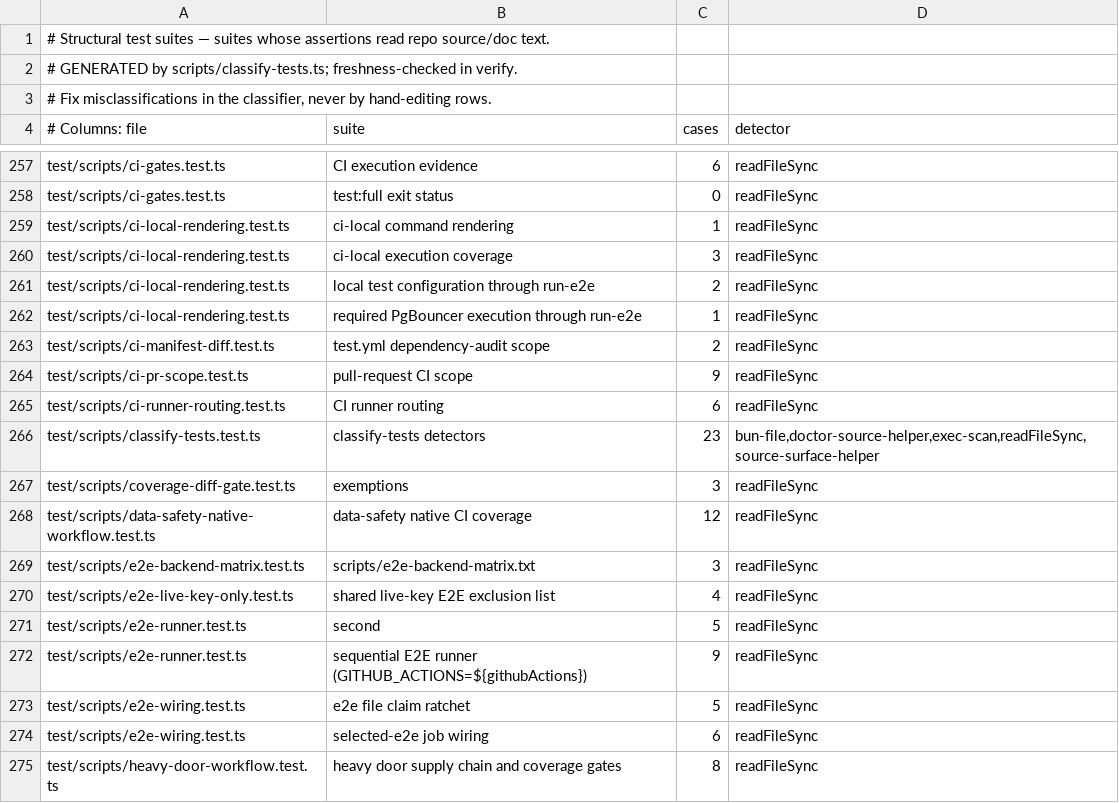
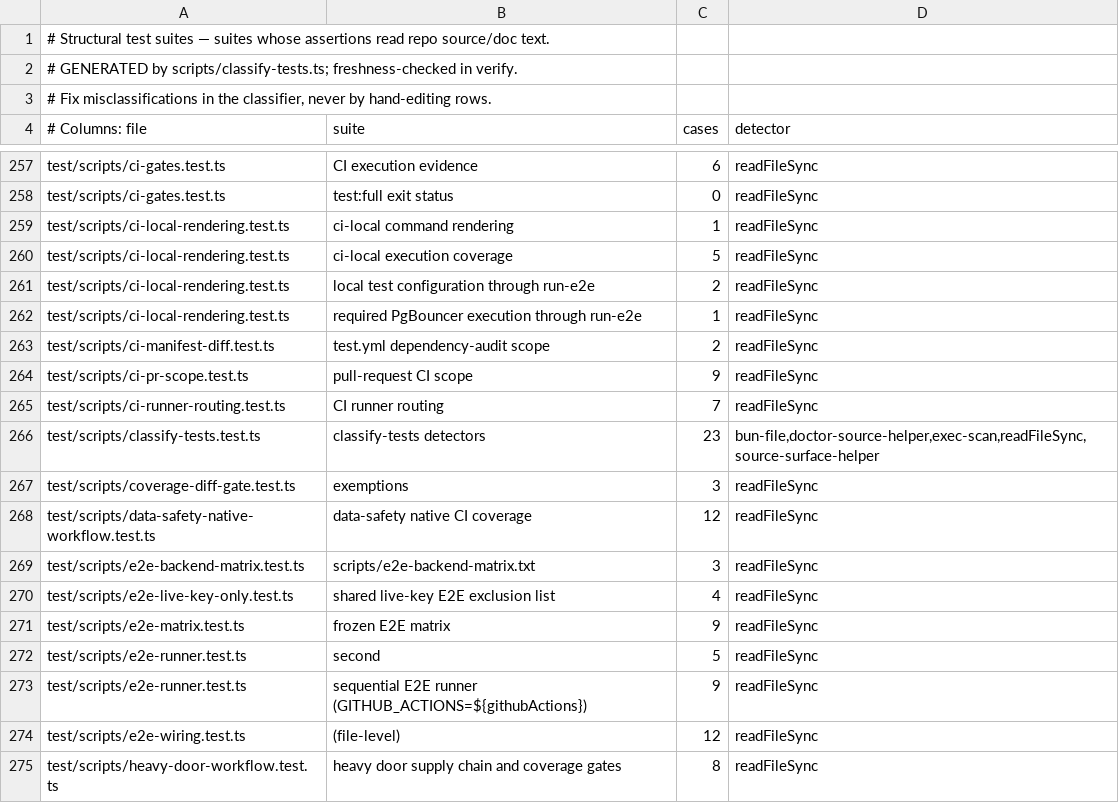
Before and after one commit to BeatusMomentum/gbrain, a TSV file: scripts/structural-suites.tsv, drawn as a sheet; only a part is shown, gaps mark what is left out.

Commit message:
ci(C1, C3, C5, C6): backend-matrix files leave Selected E2E for their own 4-vCPU job; retire diff narrowing; up to 8 Selected E2E shards on 2 vCPUs
C3: E2E_EXCLUSIONS reads every test/e2e/ row of scripts/e2e-backend-matrix.txt
and names the Tier 1 backend matrix as owner. C5: that matrix (direct
Postgres + PgBouncer) runs in tier1-backend-matrix on standard-4, required by
e2e-status; Tier 1 keeps 16 vCPUs for its CLI-spawn timing.
C6: scripts/e2e-test-map.ts and its unmapped baseline are deleted (the map
selected every file on 40/40 merged PRs). select-e2e keeps doc-only ->
nothing, else all; prepare-e2e lists changed files from the PR files API
(scripts/ci-changed-files.sh) on a shallow checkout and fails closed to the
whole corpus. ci:local:diff and ci:ubicloud:diff run gitleaks plus
scripts/ci-doc-checks.sh on doc-only diffs and the full gate otherwise.
C1: MAX_E2E_WORKERS = 8, selected-e2e on standard-2.

```diff
--- a/scripts/structural-suites.tsv
+++ b/scripts/structural-suites.tsv
@@ -259,3 +259,3 @@ test/scripts/ci-gates.test.ts	test:full exit status	0	readFileSync
 test/scripts/ci-local-rendering.test.ts	ci-local command rendering	1	readFileSync
-test/scripts/ci-local-rendering.test.ts	ci-local execution coverage	3	readFileSync
+test/scripts/ci-local-rendering.test.ts	ci-local execution coverage	5	readFileSync
 test/scripts/ci-local-rendering.test.ts	local test configuration through run-e2e	2	readFileSync
@@ -264,3 +264,3 @@ test/scripts/ci-manifest-diff.test.ts	test.yml dependency-audit scope	2	readFile
 test/scripts/ci-pr-scope.test.ts	pull-request CI scope	9	readFileSync
-test/scripts/ci-runner-routing.test.ts	CI runner routing	6	readFileSync
+test/scripts/ci-runner-routing.test.ts	CI runner routing	7	readFileSync
 test/scripts/classify-tests.test.ts	classify-tests detectors	23	bun-file,doctor-source-helper,exec-scan,readFileSync,source-surface-helper
@@ -270,6 +270,6 @@ test/scripts/e2e-backend-matrix.test.ts	scripts/e2e-backend-matrix.txt	3	readFil
 test/scripts/e2e-live-key-only.test.ts	shared live-key E2E exclusion list	4	readFileSync
+test/scripts/e2e-matrix.test.ts	frozen E2E matrix	9	readFileSync
 test/scripts/e2e-runner.test.ts	second	5	readFileSync
 test/scripts/e2e-runner.test.ts	sequential E2E runner (GITHUB_ACTIONS=${githubActions})	9	readFileSync
-test/scripts/e2e-wiring.test.ts	e2e file claim ratchet	5	readFileSync
-test/scripts/e2e-wiring.test.ts	selected-e2e job wiring	6	readFileSync
+test/scripts/e2e-wiring.test.ts	(file-level)	12	readFileSync
 test/scripts/heavy-door-workflow.test.ts	heavy door supply chain and coverage gates	8	readFileSync
```
Also changed, not shown: 17 other files.
